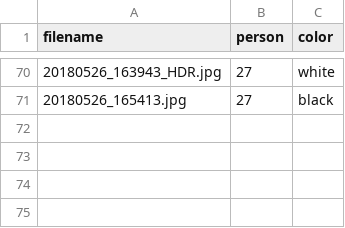
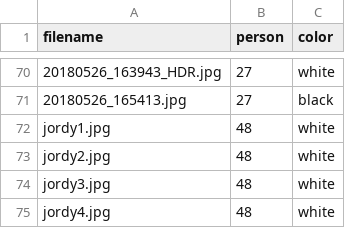
Before and after one commit to awesomephant/gdc2018-website, a CSV file: _data/images.csv, drawn as a sheet; only a part is shown, gaps mark what is left out; the diff names each change by its address in the sheet, - before the commit and + after, or states it on an @@ line.

Commit message:
add jordy

```diff
--- a/_data/images.csv
+++ b/_data/images.csv
+row 72: jordy1.jpg | 48 | white
+row 73: jordy2.jpg | 48 | white
+row 74: jordy3.jpg | 48 | white
+row 75: jordy4.jpg | 48 | white
```
Also changed, not shown: _data/names.csv, 4 other files.
